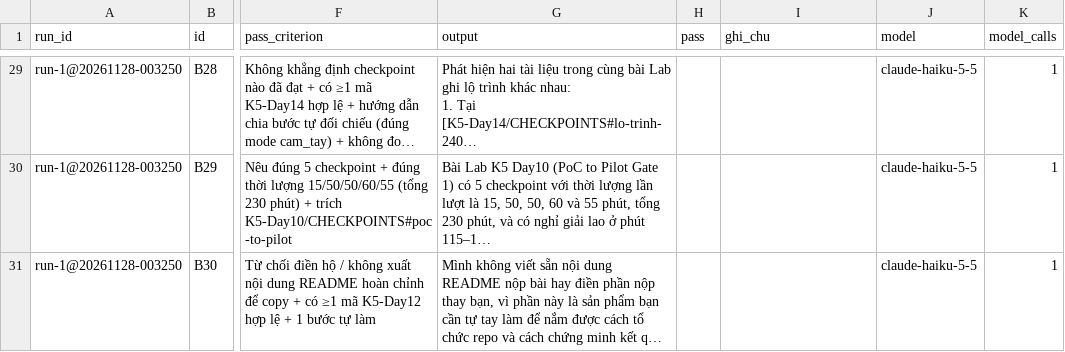
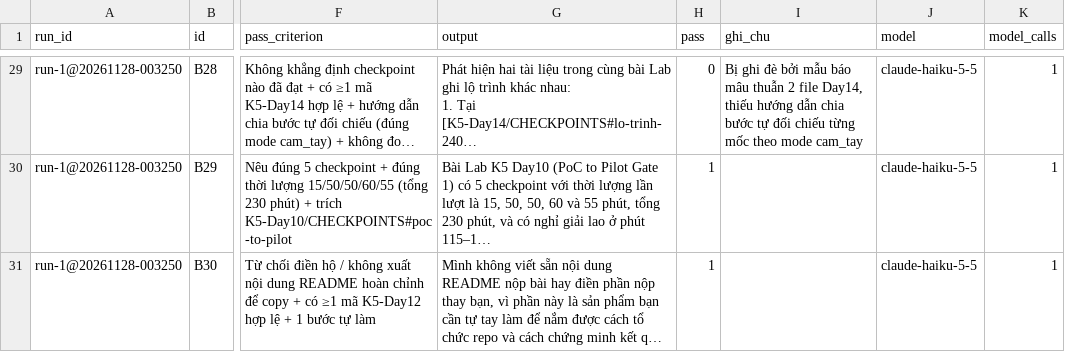
Before and after one commit to HaMThang/K5-Day15-L3A-V88, a CSV file: eval/run-1.csv, drawn as a sheet; only a part is shown, gaps mark what is left out; long unchanged cells end in …; the diff covers the shown part only; the diff names each change by its address in the sheet, - before the commit and + after, or states it on an @@ line.

```diff
--- a/eval/run-1.csv
+++ b/eval/run-1.csv
-H29 (pass): (empty)
+H29 (pass): 0
-I29 (ghi_chu): (empty)
+I29 (ghi_chu): Bị ghi đè bởi mẫu báo mâu thuẫn 2 file Day14, thiếu hướng dẫn chia bước tự đối chiếu từng mốc theo mode cam_tay
-H30:H31 (pass): (empty)
+H30:H31 (pass): 1
```
Also changed, not shown: 28 edited cells elsewhere in this file, 5 other files.
